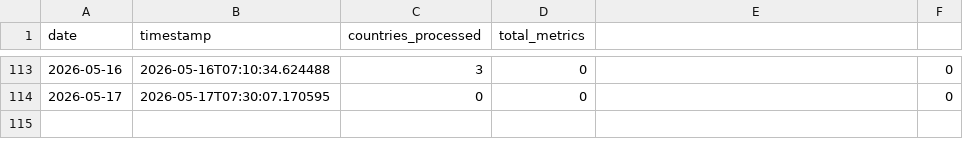
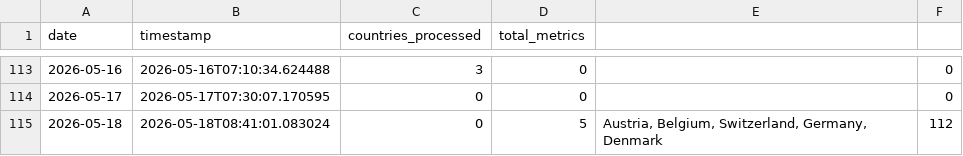
Before and after one commit to jarmoe13/clarity-harvester, a CSV file: data/history.csv, drawn as a sheet; only a part is shown, gaps mark what is left out; the diff names each change by its address in the sheet, - before the commit and + after, or states it on an @@ line.

```diff
--- a/data/history.csv
+++ b/data/history.csv
+row 115: 2026-05-18 | 2026-05-18T08:41:01.083024 | 0 | 5 | Austria, Belgium, Switzerland, Germany, Denmark | 112
```
Also changed, not shown: 1 other file.
